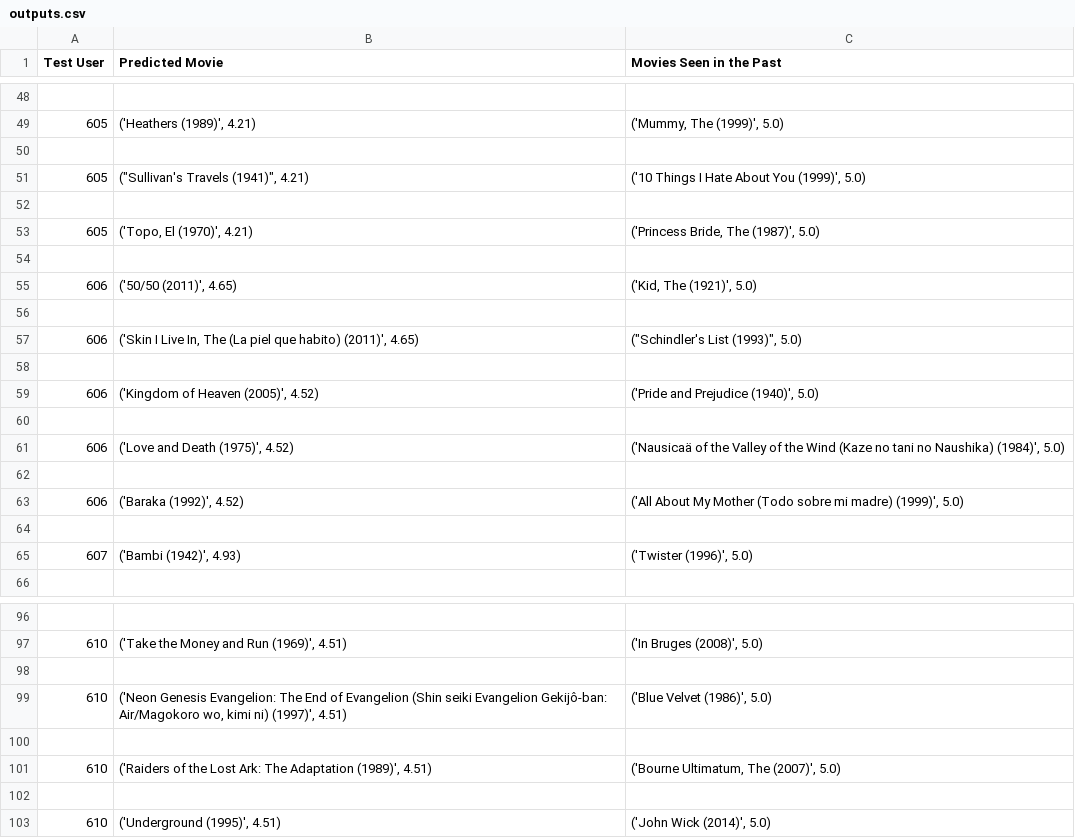
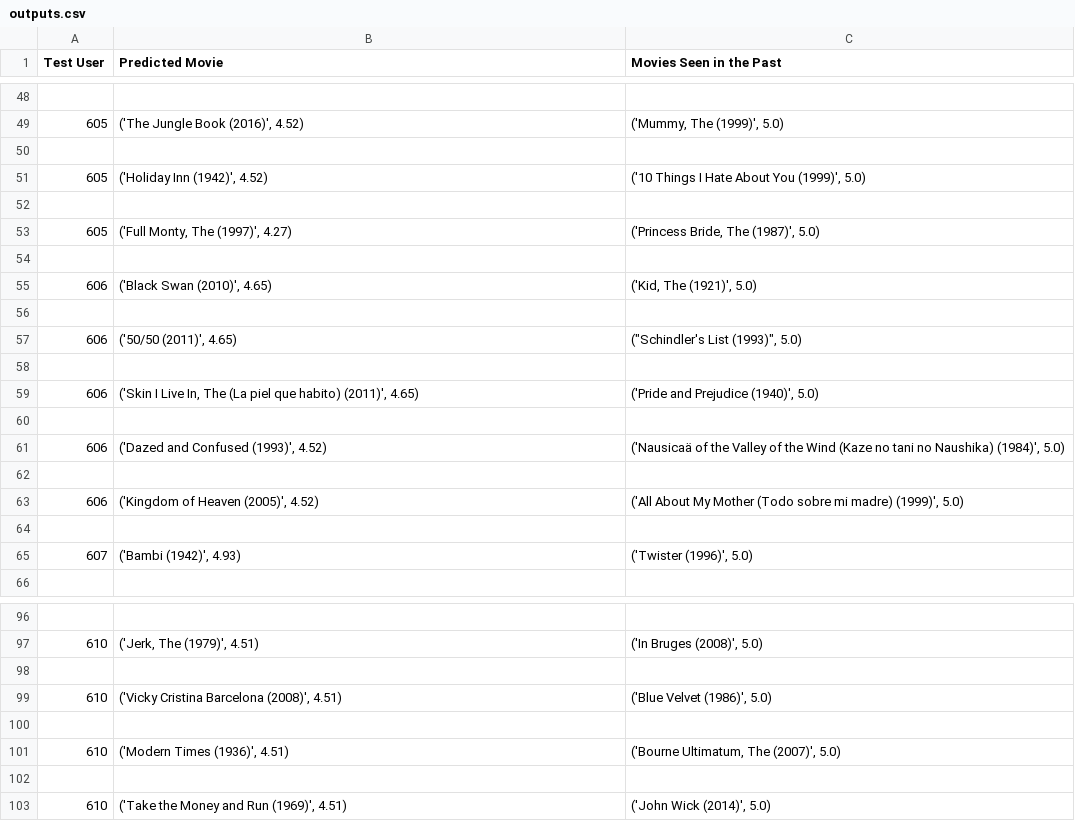
Before and after one commit to SGRv2/Recommender-System, a CSV file: outputs.csv, drawn as a sheet; only a part is shown, gaps mark what is left out; the diff covers the shown part only.

```diff
--- a/outputs.csv
+++ b/outputs.csv
@@ -48,17 +48,17 @@ Test User,Predicted Movie,Movies Seen in the Past
 
-605,"('Heathers (1989)', 4.21)","('Mummy, The (1999)', 5.0)"
+605,"('The Jungle Book (2016)', 4.52)","('Mummy, The (1999)', 5.0)"
 
-605,"(""Sullivan's Travels (1941)"", 4.21)","('10 Things I Hate About You (1999)', 5.0)"
+605,"('Holiday Inn (1942)', 4.52)","('10 Things I Hate About You (1999)', 5.0)"
 
-605,"('Topo, El (1970)', 4.21)","('Princess Bride, The (1987)', 5.0)"
+605,"('Full Monty, The (1997)', 4.27)","('Princess Bride, The (1987)', 5.0)"
 
-606,"('50/50 (2011)', 4.65)","('Kid, The (1921)', 5.0)"
+606,"('Black Swan (2010)', 4.65)","('Kid, The (1921)', 5.0)"
 
-606,"('Skin I Live In, The (La piel que habito) (2011)', 4.65)","(""Schindler's List (1993)"", 5.0)"
+606,"('50/50 (2011)', 4.65)","(""Schindler's List (1993)"", 5.0)"
 
-606,"('Kingdom of Heaven (2005)', 4.52)","('Pride and Prejudice (1940)', 5.0)"
+606,"('Skin I Live In, The (La piel que habito) (2011)', 4.65)","('Pride and Prejudice (1940)', 5.0)"
 
-606,"('Love and Death (1975)', 4.52)","('Nausicaä of the Valley of the Wind (Kaze no tani no Naushika) (1984)', 5.0)"
+606,"('Dazed and Confused (1993)', 4.52)","('Nausicaä of the Valley of the Wind (Kaze no tani no Naushika) (1984)', 5.0)"
 
-606,"('Baraka (1992)', 4.52)","('All About My Mother (Todo sobre mi madre) (1999)', 5.0)"
+606,"('Kingdom of Heaven (2005)', 4.52)","('All About My Mother (Todo sobre mi madre) (1999)', 5.0)"
 
@@ -96,8 +96,8 @@ Test User,Predicted Movie,Movies Seen in the Past
 
-610,"('Take the Money and Run (1969)', 4.51)","('In Bruges (2008)', 5.0)"
+610,"('Jerk, The (1979)', 4.51)","('In Bruges (2008)', 5.0)"
 
-610,"('Neon Genesis Evangelion: The End of Evangelion (Shin seiki Evangelion Gekijô-ban: Air/Magokoro wo, kimi ni) (1997)', 4.51)","('Blue Velvet (1986)', 5.0)"
+610,"('Vicky Cristina Barcelona (2008)', 4.51)","('Blue Velvet (1986)', 5.0)"
 
-610,"('Raiders of the Lost Ark: The Adaptation (1989)', 4.51)","('Bourne Ultimatum, The (2007)', 5.0)"
+610,"('Modern Times (1936)', 4.51)","('Bourne Ultimatum, The (2007)', 5.0)"
 
-610,"('Underground (1995)', 4.51)","('John Wick (2014)', 5.0)"
+610,"('Take the Money and Run (1969)', 4.51)","('John Wick (2014)', 5.0)"
```
Also changed, not shown: 34 edited cells elsewhere in this file, 6 other files.
